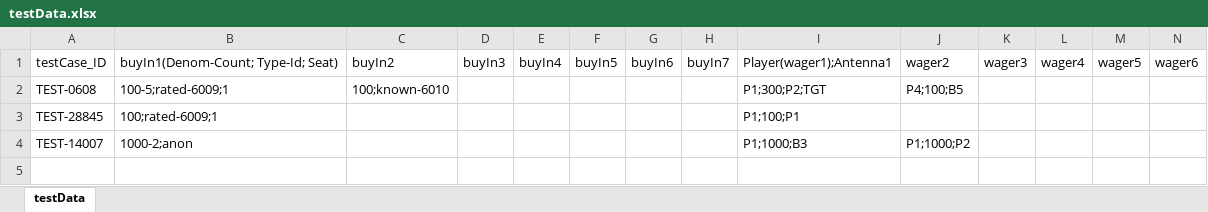
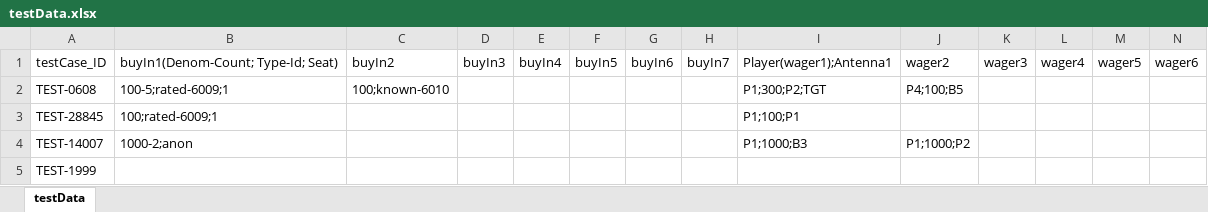
Before and after one commit to Prasad9246-dev/PlayWright_POC, an Excel workbook: data/testData.xlsx, sheet testData, drawn as a sheet; only a part is shown; values as stored, in another font and other column widths than the file's, no borders; rows hold the shown columns only; the diff names each change by its address in the sheet, - before the commit and + after, or states it on an @@ line.

Commit message:
BaseTest

```diff
--- a/data/testData.xlsx (sheet testData)
+++ b/data/testData.xlsx (sheet testData)
+row 5: TEST-1999
```
Also changed, not shown: 7 other files.
